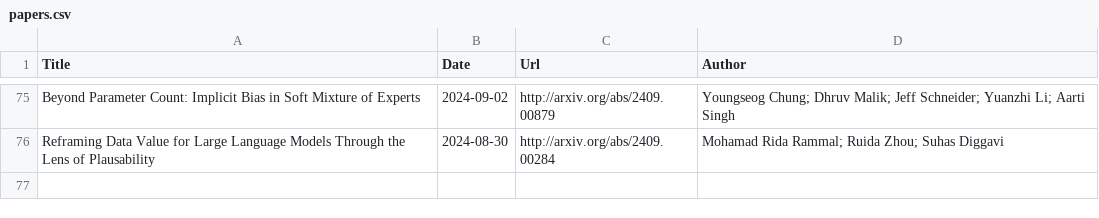
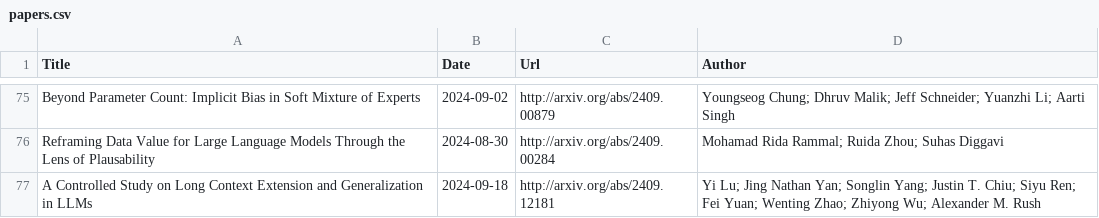
Before and after one commit to Furyton/awesome-language-model-analysis, a CSV file: papers/miscellanea/papers.csv, drawn as a sheet; only a part is shown, gaps mark what is left out.

Commit message:
update papers recently

```diff
--- a/papers/miscellanea/papers.csv
+++ b/papers/miscellanea/papers.csv
@@ -76 +76,2 @@ Beyond Parameter Count: Implicit Bias in Soft Mixture of Experts,2024-09-02,http
 Reframing Data Value for Large Language Models Through the Lens of Plausability,2024-08-30,http://arxiv.org/abs/2409.00284,Mohamad Rida Rammal; Ruida Zhou; Suhas Diggavi
+A Controlled Study on Long Context Extension and Generalization in LLMs,2024-09-18,http://arxiv.org/abs/2409.12181,Yi Lu; Jing Nathan Yan; Songlin Yang; Justin T. Chiu; Siyu Ren; Fei Yuan; Wenting Zhao; Zhiyong Wu; Alexander M. Rush
```
Also changed, not shown: papers/architectural-effectivity/tokenization/papers.csv, papers/phenomena-of-interest/in-context-learning/papers.csv, 5 other files.
